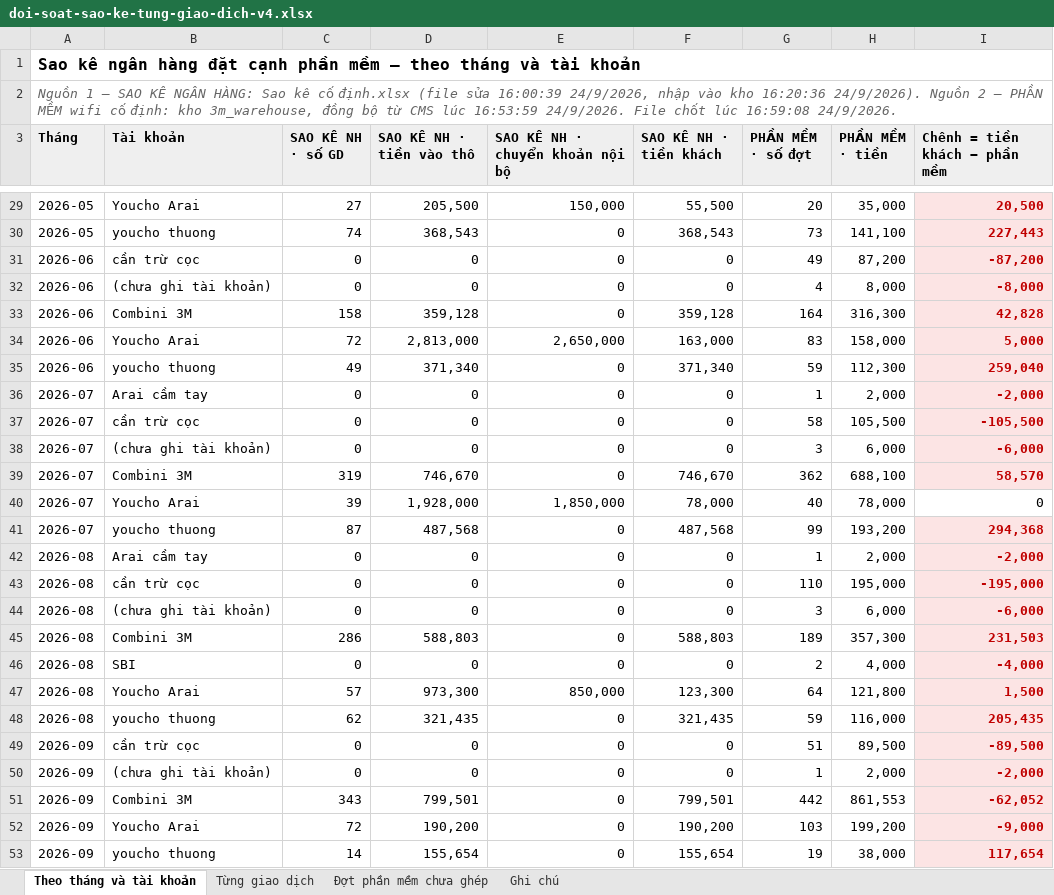
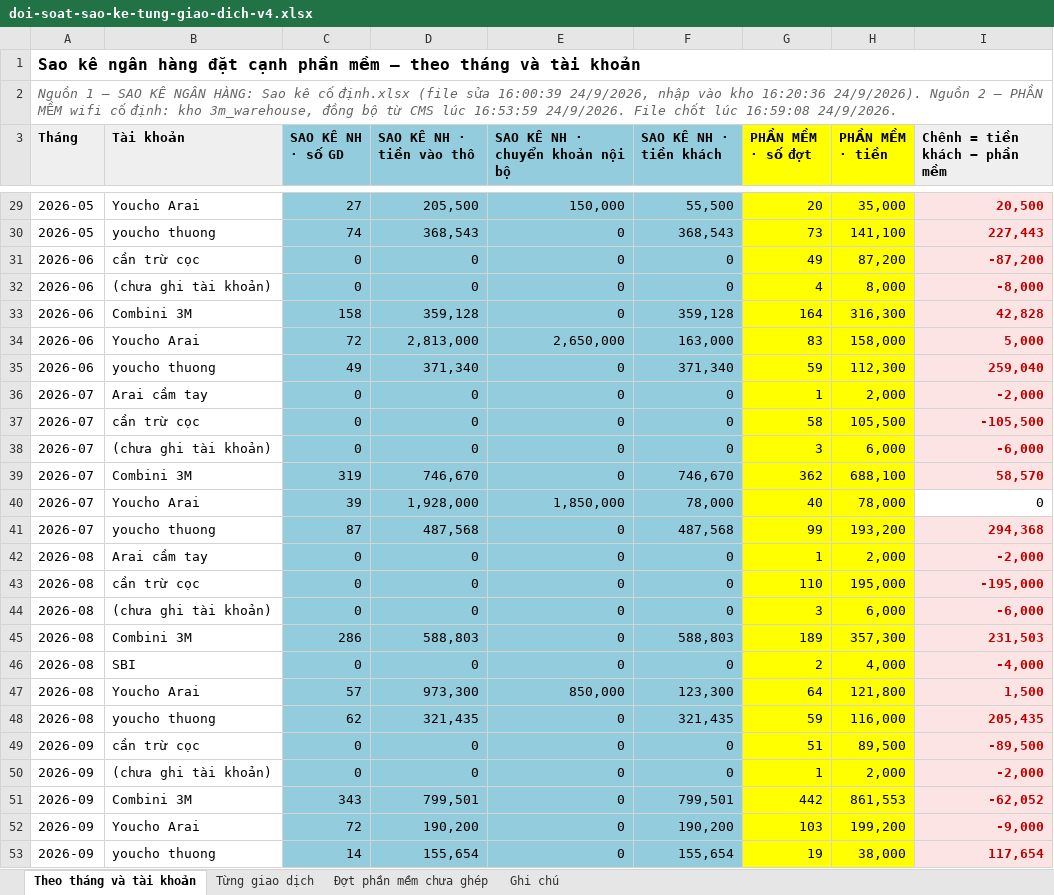
Before and after one commit to traidot/3m-operations, an Excel workbook: data/doi-soat-sao-ke-tung-giao-dich-v4.xlsx, sheet Theo tháng và tài khoản, drawn as a sheet; only a part is shown, gaps mark what is left out; values as stored, in another font and other column widths than the file's, no borders; the diff covers the shown part only; the diff names each change by its address in the sheet, - before the commit and + after, or states it on an @@ line.

```diff
--- a/data/doi-soat-sao-ke-tung-giao-dich-v4.xlsx (sheet Theo tháng và tài khoản)
+++ b/data/doi-soat-sao-ke-tung-giao-dich-v4.xlsx (sheet Theo tháng và tài khoản)
-C3:F3 fill: #EFEFEF
+C3:F3 fill: #93CDDD
-G3:H3 fill: #EFEFEF
+G3:H3 fill: #FFFF00
-C29:F53 fill: none
+C29:F53 fill: #93CDDD
-G29:H53 fill: none
+G29:H53 fill: #FFFF00
```
Also changed, not shown: cell formats elsewhere in this sheet, 5 other files.
